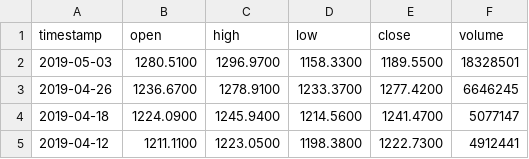
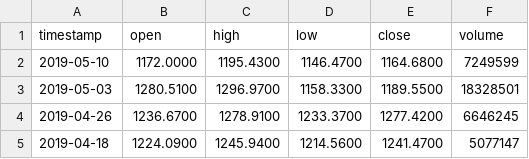
Before and after one commit to AirVan21/EasyStocks, a CSV file: static/data/GOOGL.csv, drawn as a sheet; only a part is shown; the shorter side is filled out with more unchanged rows; the diff names each change by its address in the sheet, - before the commit and + after, or states it on an @@ line.

Commit message:
Refresh static data

```diff
--- a/static/data/GOOGL.csv
+++ b/static/data/GOOGL.csv
+row 2: 2019-05-10 | 1172.0000 | 1195.4300 | 1146.4700 | 1164.6800 | 7249599
```
Also changed, not shown: static/data/AAPL.csv, static/data/FB.csv, 9 other files.
